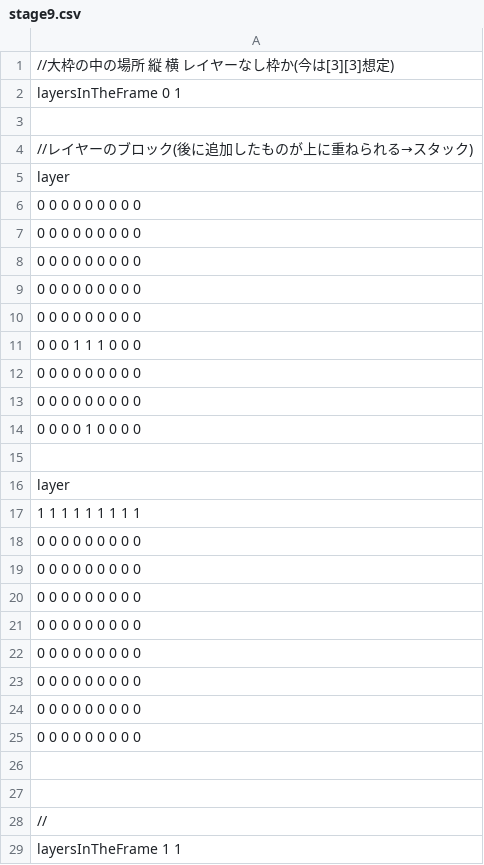
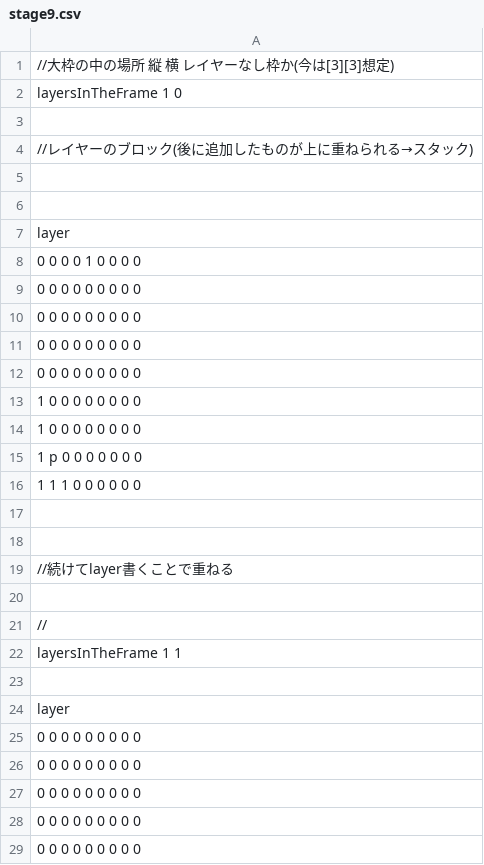
Before and after one commit to JunyaSugita/LayerProto, a CSV file: Resources/StageCSV/stage9.csv, drawn as a sheet; only a part is shown; the shorter side is filled out with more unchanged rows; the diff covers the shown part only.

```diff
--- a/Resources/StageCSV/stage9.csv
+++ b/Resources/StageCSV/stage9.csv
@@ -1,6 +1,9 @@
 //大枠の中の場所　縦　横　レイヤーなし枠か(今は[3][3]想定)
-layersInTheFrame 0 1
+layersInTheFrame 1 0
 
 //レイヤーのブロック(後に追加したものが上に重ねられる→スタック)
+
+
 layer
+0 0 0 0 1 0 0 0 0
 0 0 0 0 0 0 0 0 0
@@ -9,19 +12,9 @@ layer
 0 0 0 0 0 0 0 0 0
-0 0 0 0 0 0 0 0 0
-0 0 0 1 1 1 0 0 0
-0 0 0 0 0 0 0 0 0
-0 0 0 0 0 0 0 0 0
-0 0 0 0 1 0 0 0 0
+1 0 0 0 0 0 0 0 0
+1 0 0 0 0 0 0 0 0
+1 p 0 0 0 0 0 0 0
+1 1 1 0 0 0 0 0 0
 
-layer
-1 1 1 1 1 1 1 1 1
-0 0 0 0 0 0 0 0 0
-0 0 0 0 0 0 0 0 0
-0 0 0 0 0 0 0 0 0
-0 0 0 0 0 0 0 0 0
-0 0 0 0 0 0 0 0 0
-0 0 0 0 0 0 0 0 0
-0 0 0 0 0 0 0 0 0
-0 0 0 0 0 0 0 0 0
 
+//続けてlayer書くことで重ねる
 
```
Also changed, not shown: 7 added rows, 26 removed rows, 1 moved row and 6 edited cells elsewhere in this file, 1 other file.
